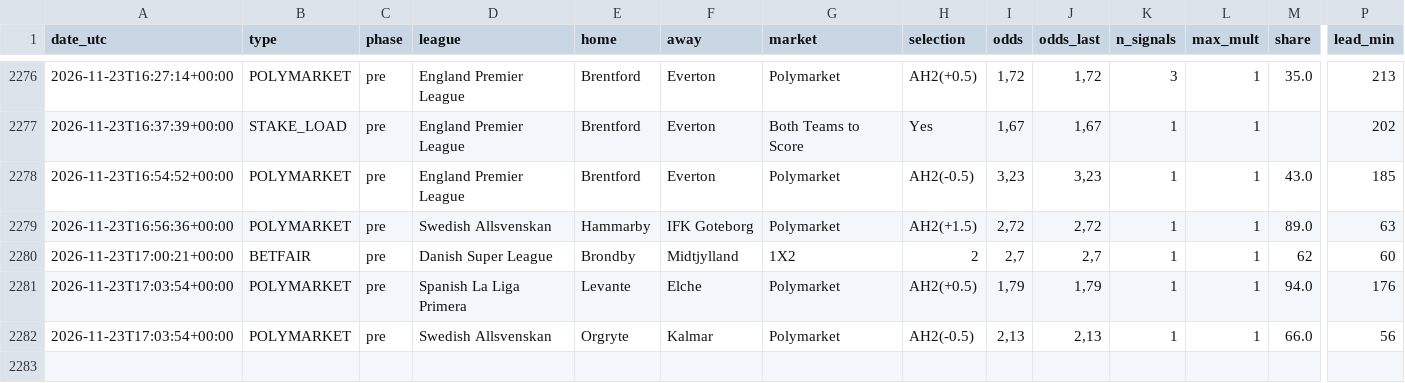
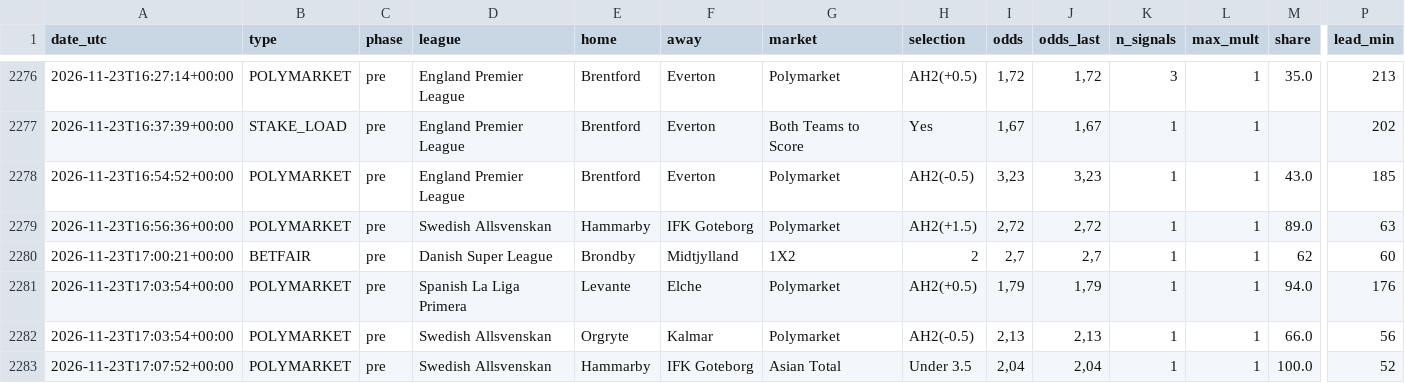
Before and after one commit to nunovinhas-creator/goal-roi, a CSV file: docs/bets.csv, drawn as a sheet; only a part is shown, gaps mark what is left out; rows hold the shown columns only; the diff names each change by its address in the sheet, - before the commit and + after, or states it on an @@ line.

```diff
--- a/docs/bets.csv
+++ b/docs/bets.csv
+row 2283: 2026-11-23T17:07:52+00:00 | POLYMARKET | pre | Swedish Allsvenskan | Hammarby | IFK Goteborg | Asian Total | Under 3.5 | 2,04 | 2,04 | 1 | 1 | 100.0 | 52
```
Also changed, not shown: 4 other files.
